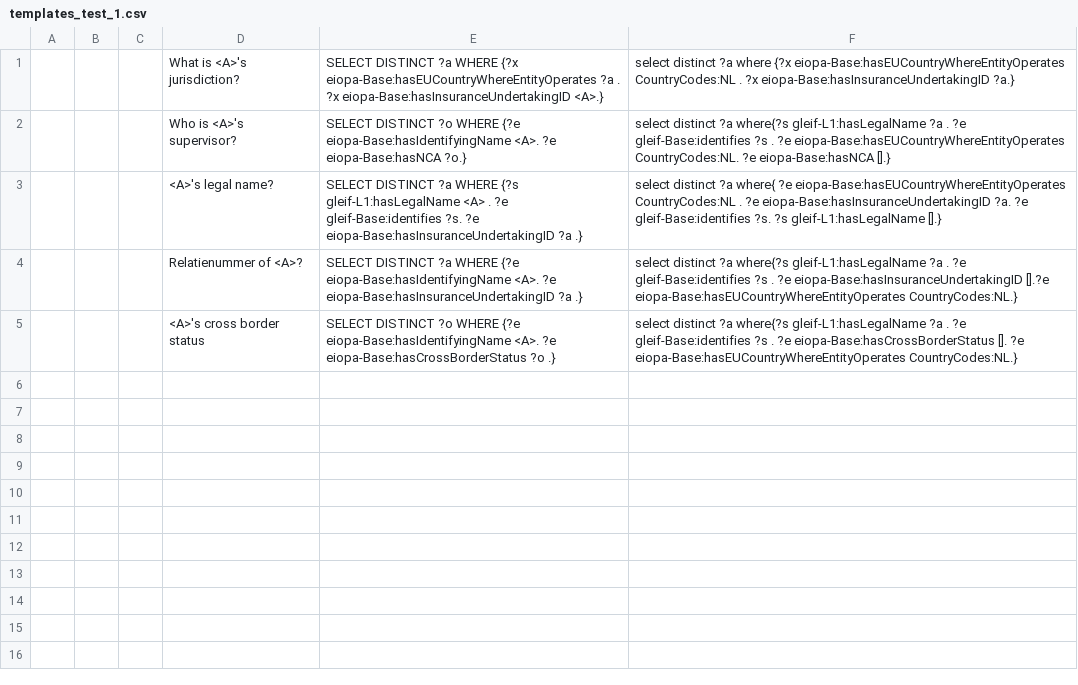
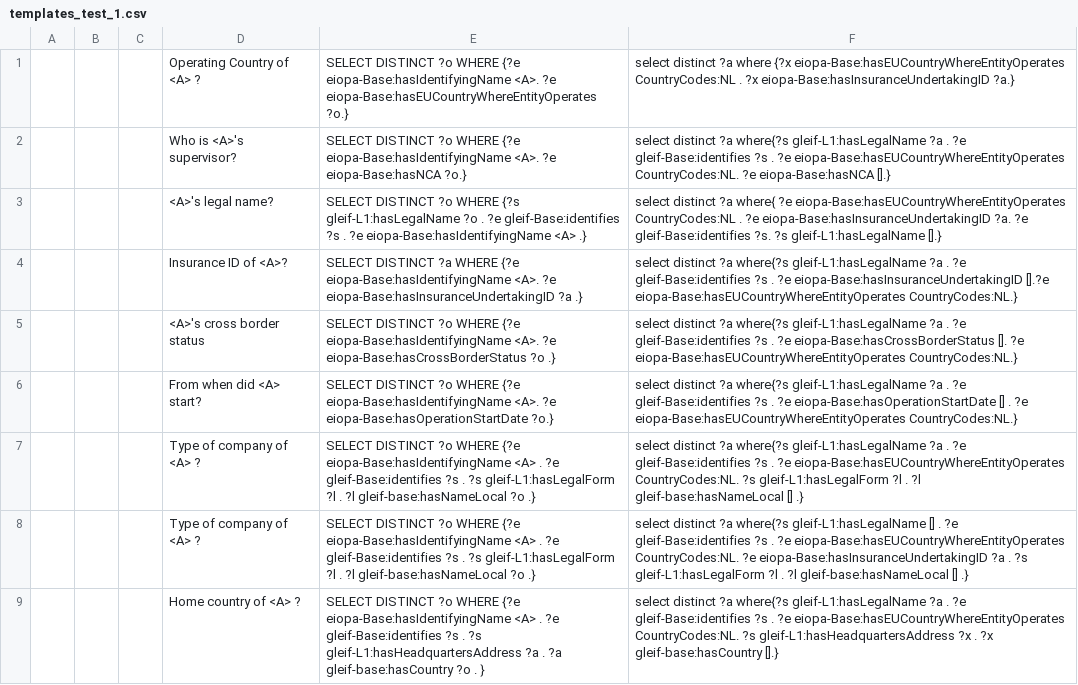
Before and after one commit to DeNederlandscheBank/nqm, a CSV file: data/eiopa/1_external/test_templates/templates_test_1.csv, drawn as a sheet.

```diff
--- a/data/eiopa/1_external/test_templates/templates_test_1.csv
+++ b/data/eiopa/1_external/test_templates/templates_test_1.csv
@@ -1,5 +1,9 @@
-;;;What is <A>'s jurisdiction?;SELECT DISTINCT ?a WHERE {?x eiopa-Base:hasEUCountryWhereEntityOperates ?a . ?x eiopa-Base:hasInsuranceUndertakingID <A>.};select distinct ?a where {?x eiopa-Base:hasEUCountryWhereEntityOperates CountryCodes:NL . ?x eiopa-Base:hasInsuranceUndertakingID ?a.}
+;;;Operating Country of <A> ?;SELECT DISTINCT ?o WHERE {?e eiopa-Base:hasIdentifyingName <A>. ?e eiopa-Base:hasEUCountryWhereEntityOperates ?o.};select distinct ?a where {?x eiopa-Base:hasEUCountryWhereEntityOperates CountryCodes:NL . ?x eiopa-Base:hasInsuranceUndertakingID ?a.}
 ;;;Who is <A>'s supervisor?;SELECT DISTINCT ?o WHERE {?e eiopa-Base:hasIdentifyingName <A>. ?e eiopa-Base:hasNCA ?o.};select distinct ?a where{?s gleif-L1:hasLegalName ?a . ?e gleif-Base:identifies ?s . ?e eiopa-Base:hasEUCountryWhereEntityOperates CountryCodes:NL. ?e eiopa-Base:hasNCA [].}
-;;;<A>'s legal name?;SELECT DISTINCT ?a WHERE {?s gleif-L1:hasLegalName <A> . ?e gleif-Base:identifies ?s. ?e eiopa-Base:hasInsuranceUndertakingID ?a .}; select distinct ?a where{ ?e eiopa-Base:hasEUCountryWhereEntityOperates CountryCodes:NL . ?e eiopa-Base:hasInsuranceUndertakingID ?a. ?e gleif-Base:identifies ?s. ?s gleif-L1:hasLegalName [].}
-;;;Relatienummer of <A>?;SELECT DISTINCT ?a WHERE {?e eiopa-Base:hasIdentifyingName <A>. ?e eiopa-Base:hasInsuranceUndertakingID ?a .};select distinct ?a where{?s gleif-L1:hasLegalName ?a . ?e gleif-Base:identifies ?s . ?e eiopa-Base:hasInsuranceUndertakingID [].?e eiopa-Base:hasEUCountryWhereEntityOperates CountryCodes:NL.}
+;;;<A>'s legal name?;SELECT DISTINCT ?o WHERE {?s gleif-L1:hasLegalName ?o . ?e gleif-Base:identifies ?s . ?e eiopa-Base:hasIdentifyingName <A> .}; select distinct ?a where{ ?e eiopa-Base:hasEUCountryWhereEntityOperates CountryCodes:NL . ?e eiopa-Base:hasInsuranceUndertakingID ?a. ?e gleif-Base:identifies ?s. ?s gleif-L1:hasLegalName [].}
+;;;Insurance ID of <A>?;SELECT DISTINCT ?a WHERE {?e eiopa-Base:hasIdentifyingName <A>. ?e eiopa-Base:hasInsuranceUndertakingID ?a .};select distinct ?a where{?s gleif-L1:hasLegalName ?a . ?e gleif-Base:identifies ?s . ?e eiopa-Base:hasInsuranceUndertakingID [].?e eiopa-Base:hasEUCountryWhereEntityOperates CountryCodes:NL.}
 ;;;<A>'s cross border status;SELECT DISTINCT ?o WHERE {?e eiopa-Base:hasIdentifyingName <A>. ?e eiopa-Base:hasCrossBorderStatus ?o .};select distinct ?a where{?s gleif-L1:hasLegalName ?a . ?e gleif-Base:identifies ?s . ?e eiopa-Base:hasCrossBorderStatus []. ?e eiopa-Base:hasEUCountryWhereEntityOperates CountryCodes:NL.}
+;;;From when did <A> start?;SELECT DISTINCT ?o WHERE {?e eiopa-Base:hasIdentifyingName <A>. ?e eiopa-Base:hasOperationStartDate ?o.};select distinct ?a where{?s gleif-L1:hasLegalName ?a . ?e gleif-Base:identifies ?s . ?e eiopa-Base:hasOperationStartDate [] . ?e eiopa-Base:hasEUCountryWhereEntityOperates CountryCodes:NL.}
+;;;Type of company of <A> ?;SELECT DISTINCT ?o WHERE {?e eiopa-Base:hasIdentifyingName <A> . ?e gleif-Base:identifies ?s . ?s gleif-L1:hasLegalForm ?l . ?l gleif-base:hasNameLocal ?o .};select distinct ?a where{?s gleif-L1:hasLegalName ?a . ?e gleif-Base:identifies ?s . ?e eiopa-Base:hasEUCountryWhereEntityOperates CountryCodes:NL. ?s gleif-L1:hasLegalForm ?l . ?l gleif-base:hasNameLocal [] .}
+;;;Type of company of <A> ?;SELECT DISTINCT ?o WHERE {?e eiopa-Base:hasIdentifyingName <A> . ?e gleif-Base:identifies ?s . ?s gleif-L1:hasLegalForm ?l . ?l gleif-base:hasNameLocal ?o .};select distinct ?a where{?s gleif-L1:hasLegalName [] . ?e gleif-Base:identifies ?s . ?e eiopa-Base:hasEUCountryWhereEntityOperates CountryCodes:NL. ?e eiopa-Base:hasInsuranceUndertakingID ?a . ?s gleif-L1:hasLegalForm ?l . ?l gleif-base:hasNameLocal [] .}
+;;;Home country of <A> ?;SELECT DISTINCT ?o WHERE {?e eiopa-Base:hasIdentifyingName <A> . ?e gleif-Base:identifies ?s . ?s gleif-L1:hasHeadquartersAddress ?a . ?a gleif-base:hasCountry ?o . };select distinct ?a where{?s gleif-L1:hasLegalName ?a . ?e gleif-Base:identifies ?s . ?e eiopa-Base:hasEUCountryWhereEntityOperates CountryCodes:NL. ?s gleif-L1:hasHeadquartersAddress ?x . ?x gleif-base:hasCountry [].}
```
Also changed, not shown: data/eiopa/1_external/test_templates/templates_test_2.csv, data/eiopa/1_external/test_templates/templates_test_3.csv, 5 other files.
